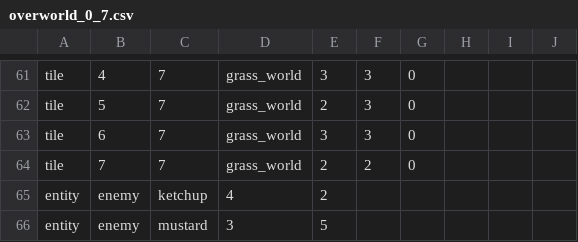
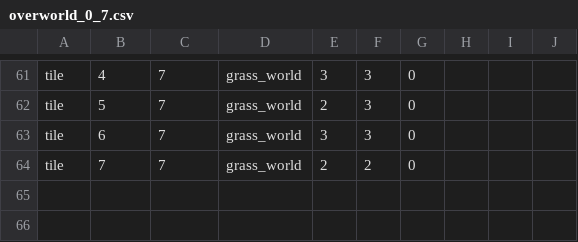
Before and after one commit to EntropyIs/ProjectMicroRes2020, a CSV file: ProjectMicroRes2020/Assets/Levels/overworld_0_7.csv, drawn as a sheet; only a part is shown, gaps mark what is left out; the diff names each change by its address in the sheet, - before the commit and + after, or states it on an @@ line.

```diff
--- a/ProjectMicroRes2020/Assets/Levels/overworld_0_7.csv
+++ b/ProjectMicroRes2020/Assets/Levels/overworld_0_7.csv
-row 65: entity | enemy | ketchup | 4 | 2
-row 66: entity | enemy | mustard | 3 | 5
```
Also changed, not shown: ProjectMicroRes2020/Assets/Levels/building_0_0.csv, ProjectMicroRes2020/Assets/Levels/building_0_1.csv, 37 other files.
